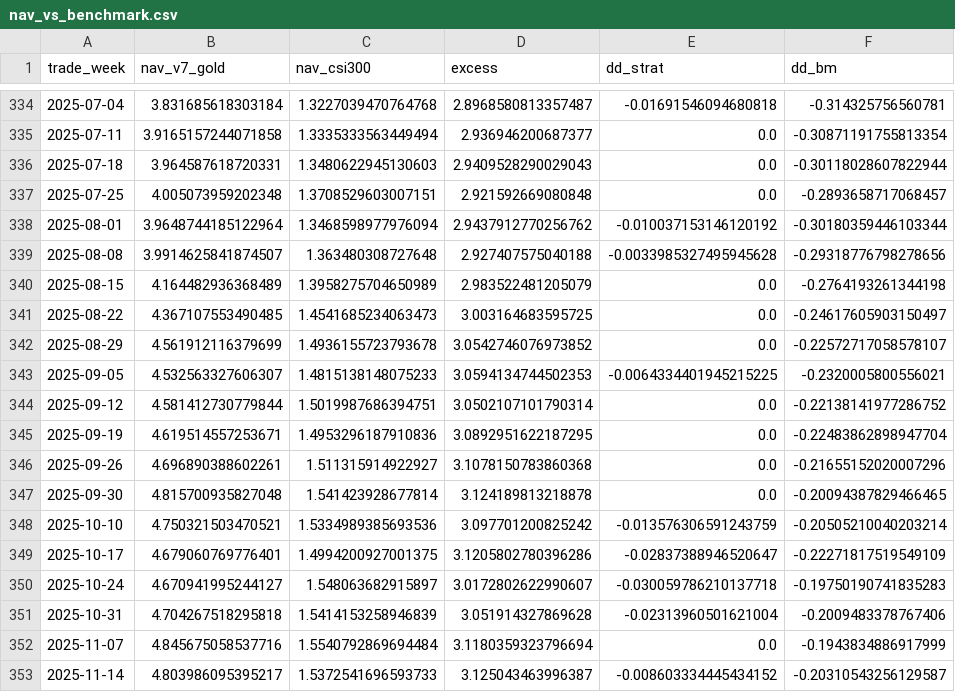
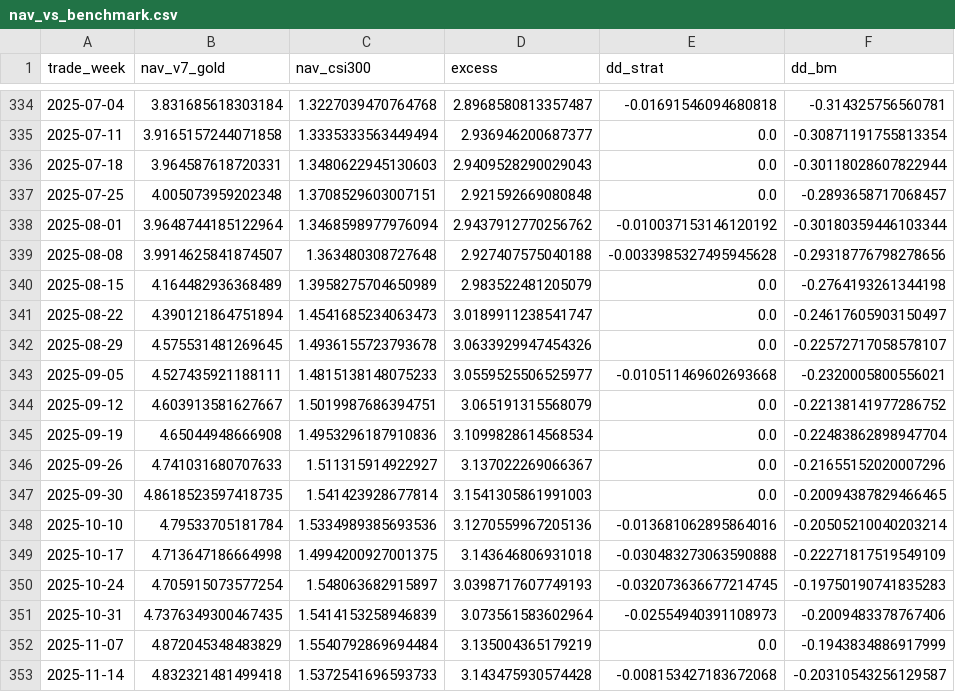
Before and after one commit to huyukun662-crypto/A-Share-ETF-Rotation-Strategy-2.0, a CSV file: results/nav_vs_benchmark.csv, drawn as a sheet; only a part is shown, gaps mark what is left out; the diff covers the shown part only.

```diff
--- a/results/nav_vs_benchmark.csv
+++ b/results/nav_vs_benchmark.csv
@@ -340,14 +340,14 @@ trade_week,nav_v7_gold,nav_csi300,excess,dd_strat,dd_bm
 2025-08-15,4.164482936368489,1.3958275704650989,2.983522481205079,0.0,-0.2764193261344198
-2025-08-22,4.367107553490485,1.4541685234063473,3.003164683595725,0.0,-0.24617605903150497
-2025-08-29,4.561912116379699,1.4936155723793678,3.0542746076973852,0.0,-0.22572717058578107
-2025-09-05,4.532563327606307,1.4815138148075233,3.0594134744502353,-0.0064334401945215225,-0.2320005800556021
-2025-09-12,4.581412730779844,1.5019987686394751,3.0502107101790314,0.0,-0.22138141977286752
-2025-09-19,4.619514557253671,1.4953296187910836,3.0892951622187295,0.0,-0.22483862898947704
-2025-09-26,4.696890388602261,1.511315914922927,3.1078150783860368,0.0,-0.21655152020007296
-2025-09-30,4.815700935827048,1.541423928677814,3.124189813218878,0.0,-0.20094387829466465
-2025-10-10,4.750321503470521,1.5334989385693536,3.097701200825242,-0.013576306591243759,-0.20505210040203214
-2025-10-17,4.679060769776401,1.4994200927001375,3.1205802780396286,-0.02837388946520647,-0.22271817519549109
-2025-10-24,4.670941995244127,1.548063682915897,3.0172802622990607,-0.030059786210137718,-0.19750190741835283
-2025-10-31,4.704267518295818,1.5414153258946839,3.051914327869628,-0.02313960501621004,-0.2009483378767406
-2025-11-07,4.845675058537716,1.5540792869694484,3.1180359323796694,0.0,-0.1943834886917999
-2025-11-14,4.803986095395217,1.5372541696593733,3.125043463996387,-0.008603334445434152,-0.20310543256129587
+2025-08-22,4.390121864751894,1.4541685234063473,3.0189911238541747,0.0,-0.24617605903150497
+2025-08-29,4.575531481269645,1.4936155723793678,3.0633929947454326,0.0,-0.22572717058578107
+2025-09-05,4.527435921188111,1.4815138148075233,3.0559525506525977,-0.010511469602693668,-0.2320005800556021
+2025-09-12,4.603913581627667,1.5019987686394751,3.065191315568079,0.0,-0.22138141977286752
+2025-09-19,4.65044948666908,1.4953296187910836,3.1099828614568534,0.0,-0.22483862898947704
+2025-09-26,4.741031680707633,1.511315914922927,3.137022269066367,0.0,-0.21655152020007296
+2025-09-30,4.8618523597418735,1.541423928677814,3.1541305861991003,0.0,-0.20094387829466465
+2025-10-10,4.79533705181784,1.5334989385693536,3.1270559967205136,-0.013681062895864016,-0.20505210040203214
+2025-10-17,4.713647186664998,1.4994200927001375,3.143646806931018,-0.030483273063590888,-0.22271817519549109
+2025-10-24,4.705915073577254,1.548063682915897,3.0398717607749193,-0.032073636677214745,-0.19750190741835283
+2025-10-31,4.7376349300467435,1.5414153258946839,3.073561583602964,-0.02554940391108973,-0.2009483378767406
+2025-11-07,4.872045348483829,1.5540792869694484,3.135004365179219,0.0,-0.1943834886917999
+2025-11-14,4.832321481499418,1.5372541696593733,3.143475930574428,-0.008153427183672068,-0.20310543256129587
```
Also changed, not shown: 1 added row and 61 edited cells elsewhere in this file, data_cache/etf_universe.csv, results/equity_curve.csv, 17 other files.
